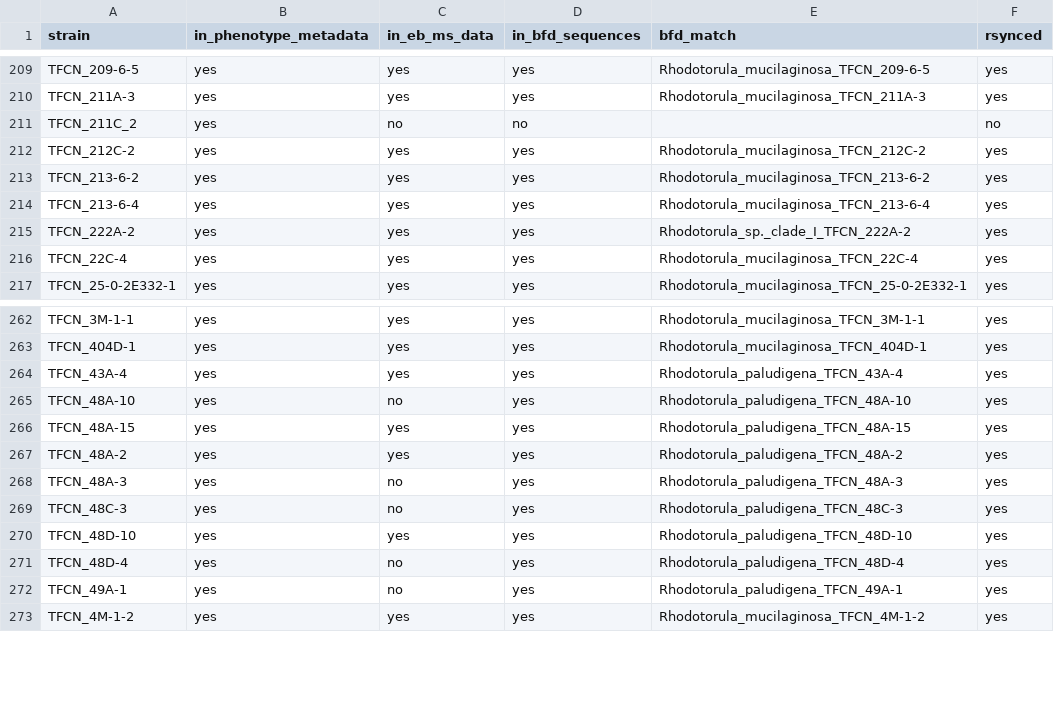
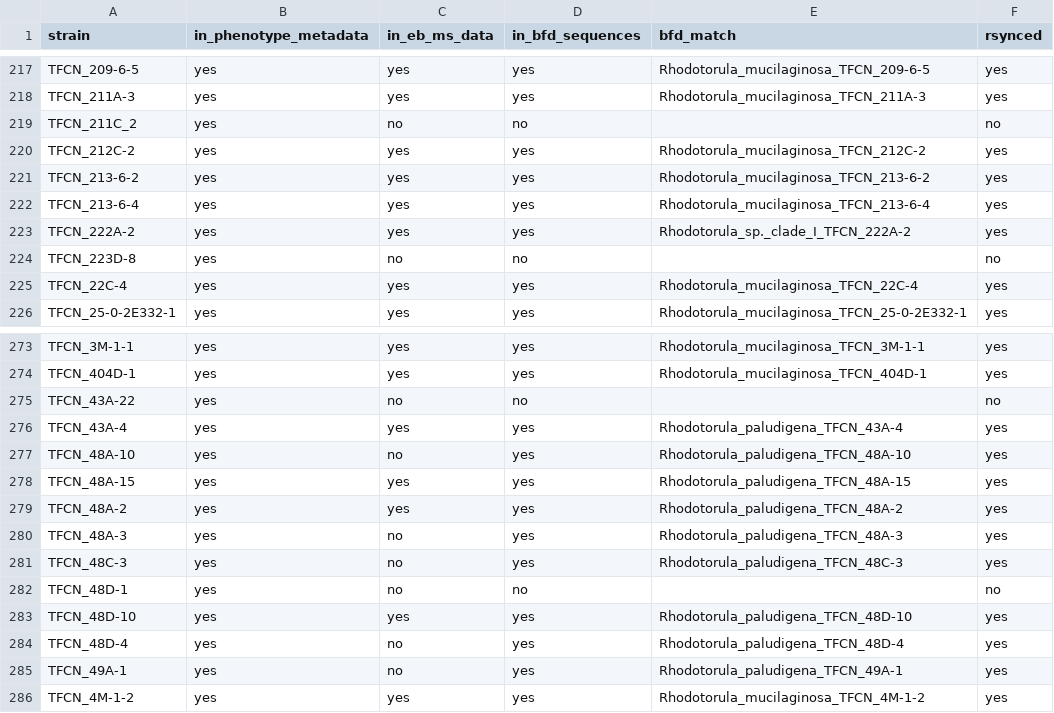
Before and after one commit to stajichlab/Rhodotorula_pheno_MS, a TSV file: BFD/strain_coverage_summary.tsv, drawn as a sheet; only a part is shown, gaps mark what is left out; the diff covers the shown part only; the diff names each change by its address in the sheet, - before the commit and + after, or states it on an @@ line.

```diff
--- a/BFD/strain_coverage_summary.tsv
+++ b/BFD/strain_coverage_summary.tsv
+row 224: TFCN_223D-8 | yes | no | no |  | no
+row 275: TFCN_43A-22 | yes | no | no |  | no
+row 282: TFCN_48D-1 | yes | no | no |  | no
```
Also changed, not shown: 13 added rows, 1 removed row and 1 edited cell elsewhere in this file, 3 other files.
